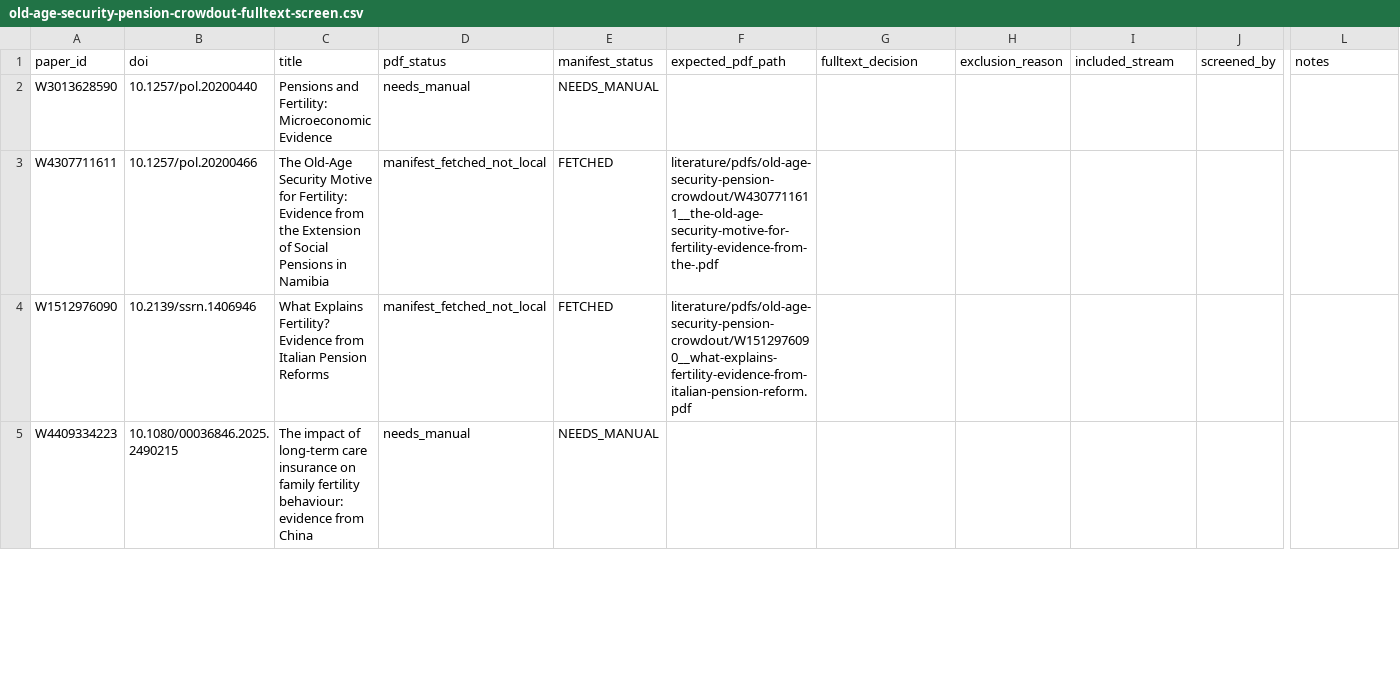
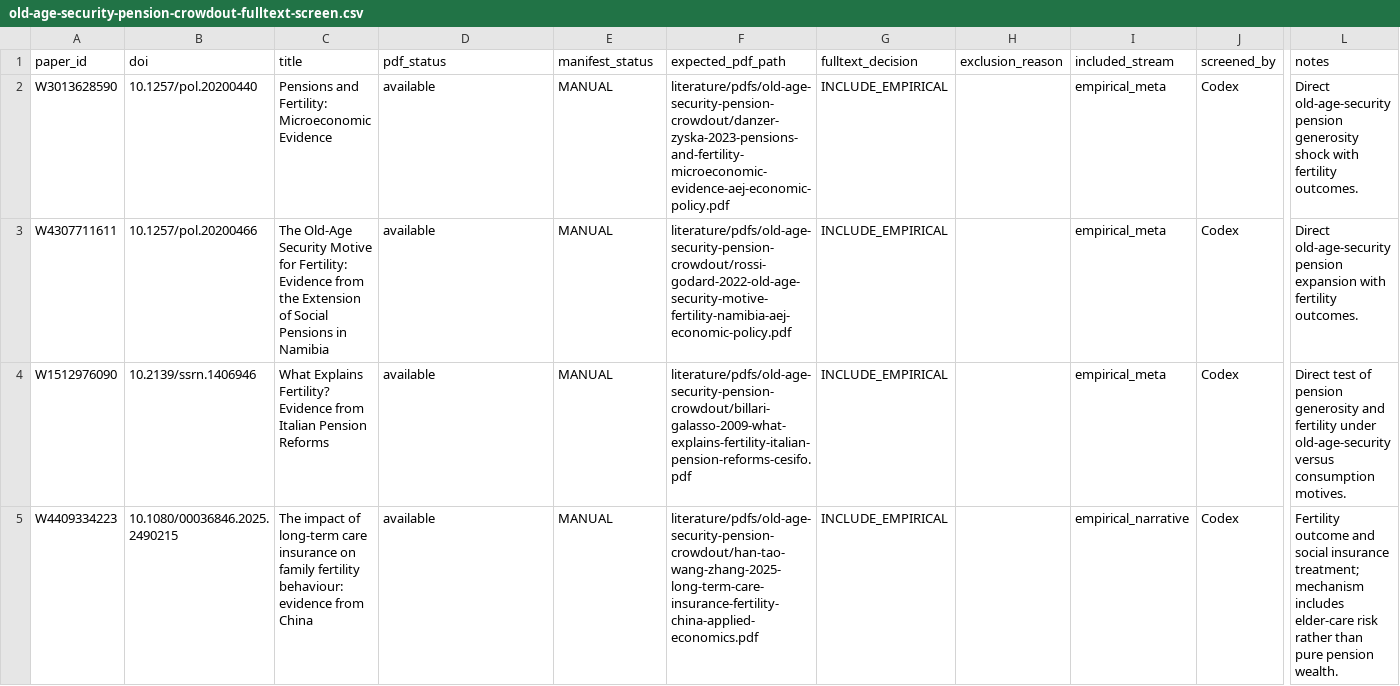
Before and after one commit to anup-malani/fertility-review-causes, a CSV file: extraction/old-age-security-pension-crowdout-fulltext-screen.csv, drawn as a sheet; only a part is shown, gaps mark what is left out; the diff covers the shown part only; the diff names each change by its address in the sheet, - before the commit and + after, or states it on an @@ line.

Commit message:
Add OAS transportability screen

```diff
--- a/extraction/old-age-security-pension-crowdout-fulltext-screen.csv
+++ b/extraction/old-age-security-pension-crowdout-fulltext-screen.csv
-D2 (pdf_status): needs_manual
+D2 (pdf_status): available
-E2 (manifest_status): NEEDS_MANUAL
+E2 (manifest_status): MANUAL
-F2 (expected_pdf_path): (empty)
+F2 (expected_pdf_path): literature/pdfs/old-age-security-pension-crowdout/danzer-zyska-2023-pensions-and-fertility-microeconomic-evidence-aej-economic-policy.pdf
-G2:G5 (fulltext_decision): (empty)
+G2:G5 (fulltext_decision): INCLUDE_EMPIRICAL
-I2:I4 (included_stream): (empty)
+I2:I4 (included_stream): empirical_meta
-J2:J5 (screened_by): (empty)
+J2:J5 (screened_by): Codex
-L2 (notes): (empty)
+L2 (notes): Direct old-age-security pension generosity shock with fertility outcomes.
-D3:D4 (pdf_status): manifest_fetched_not_local
+D3:D4 (pdf_status): available
-E3:E4 (manifest_status): FETCHED
+E3:E4 (manifest_status): MANUAL
-F3 (expected_pdf_path): literature/pdfs/old-age-security-pension-crowdout/W4307711611__the-old-age-security-motive-for-fertility-evidence-from-the-.pdf
+F3 (expected_pdf_path): literature/pdfs/old-age-security-pension-crowdout/rossi-godard-2022-old-age-security-motive-fertility-namibia-aej-economic-policy.pdf
-L3 (notes): (empty)
+L3 (notes): Direct old-age-security pension expansion with fertility outcomes.
-F4 (expected_pdf_path): literature/pdfs/old-age-security-pension-crowdout/W1512976090__what-explains-fertility-evidence-from-italian-pension-reform.pdf
+F4 (expected_pdf_path): literature/pdfs/old-age-security-pension-crowdout/billari-galasso-2009-what-explains-fertility-italian-pension-reforms-cesifo.pdf
-L4 (notes): (empty)
+L4 (notes): Direct test of pension generosity and fertility under old-age-security versus consumption motives.
-D5 (pdf_status): needs_manual
+D5 (pdf_status): available
-E5 (manifest_status): NEEDS_MANUAL
+E5 (manifest_status): MANUAL
-F5 (expected_pdf_path): (empty)
+F5 (expected_pdf_path): literature/pdfs/old-age-security-pension-crowdout/han-tao-wang-zhang-2025-long-term-care-insurance-fertility-china-applied-economics.pdf
-I5 (included_stream): (empty)
+I5 (included_stream): empirical_narrative
-L5 (notes): (empty)
+L5 (notes): Fertility outcome and social insurance treatment; mechanism includes elder-care risk rather than pure pension wealth.
```
Also changed, not shown: 42 edited cells elsewhere in this file, extraction/old-age-security-pension-crowdout-template.csv, 10 other files.
